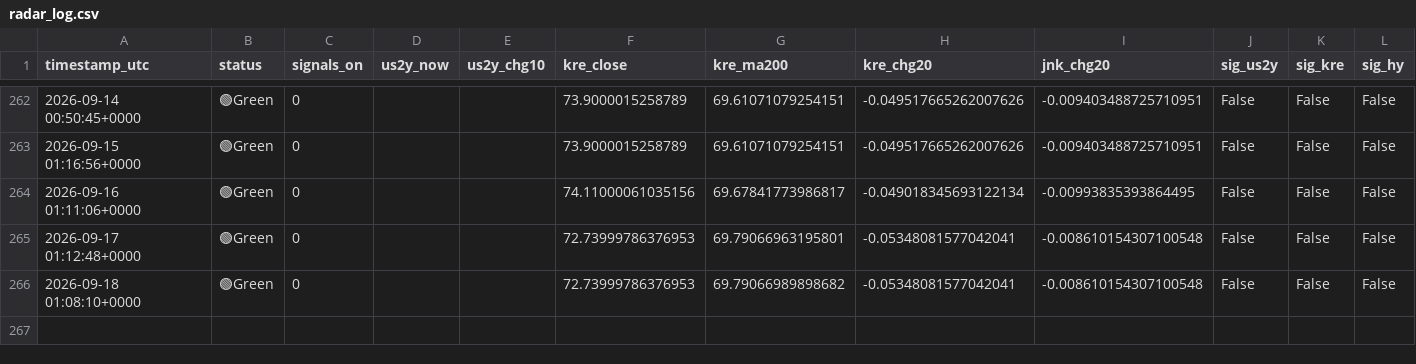
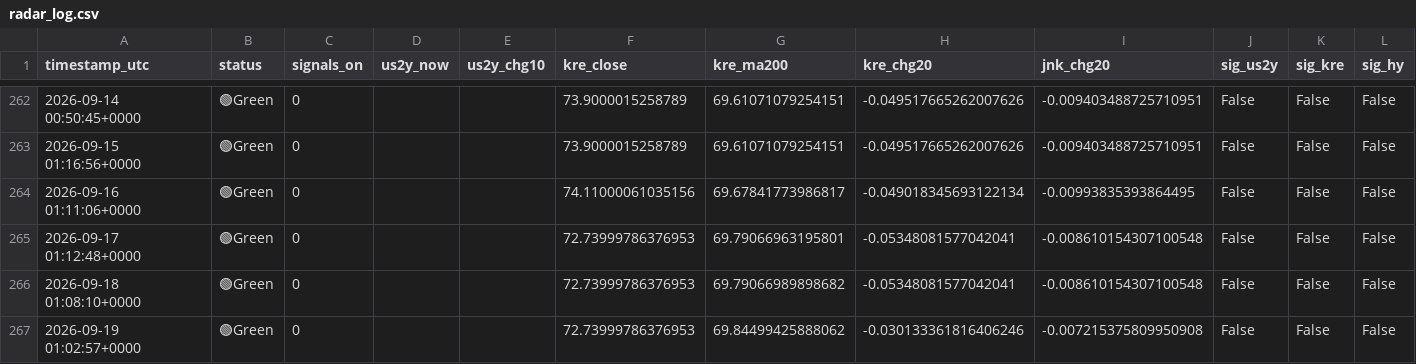
Before and after one commit to tokunaga001/financial-radar, a CSV file: results/radar_log.csv, drawn as a sheet; only a part is shown, gaps mark what is left out; the diff names each change by its address in the sheet, - before the commit and + after, or states it on an @@ line.

```diff
--- a/results/radar_log.csv
+++ b/results/radar_log.csv
+row 267: 2026-09-19 01:02:57+0000 | 🟢Green | 0 |  |  | 72.73999786376953 | 69.84499425888062 | -0.030133361816406246 | -0.007215375809950908 | False | False | False
```
